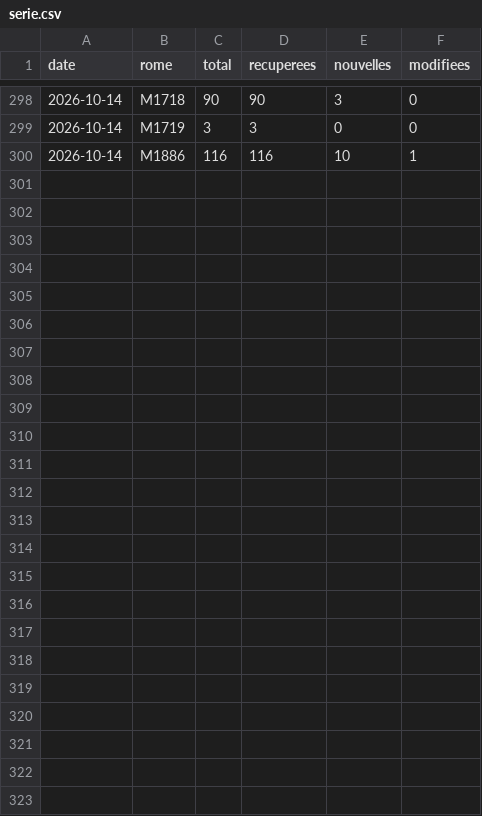
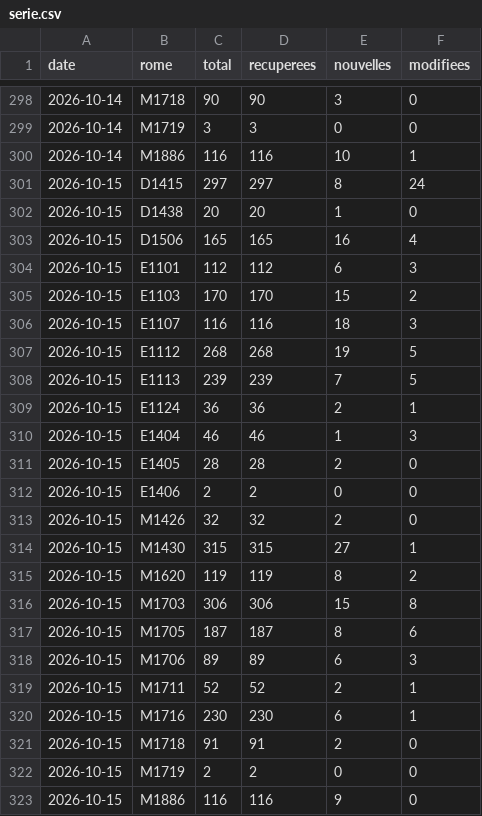
Before and after one commit to loicsabatini/metier, a CSV file: data/serie.csv, drawn as a sheet; only a part is shown, gaps mark what is left out; the diff names each change by its address in the sheet, - before the commit and + after, or states it on an @@ line.

```diff
--- a/data/serie.csv
+++ b/data/serie.csv
+row 301: 2026-10-15 | D1415 | 297 | 297 | 8 | 24
+row 302: 2026-10-15 | D1438 | 20 | 20 | 1 | 0
+row 303: 2026-10-15 | D1506 | 165 | 165 | 16 | 4
+row 304: 2026-10-15 | E1101 | 112 | 112 | 6 | 3
+row 305: 2026-10-15 | E1103 | 170 | 170 | 15 | 2
+row 306: 2026-10-15 | E1107 | 116 | 116 | 18 | 3
+row 307: 2026-10-15 | E1112 | 268 | 268 | 19 | 5
+row 308: 2026-10-15 | E1113 | 239 | 239 | 7 | 5
+row 309: 2026-10-15 | E1124 | 36 | 36 | 2 | 1
+row 310: 2026-10-15 | E1404 | 46 | 46 | 1 | 3
+row 311: 2026-10-15 | E1405 | 28 | 28 | 2 | 0
+row 312: 2026-10-15 | E1406 | 2 | 2 | 0 | 0
+row 313: 2026-10-15 | M1426 | 32 | 32 | 2 | 0
+row 314: 2026-10-15 | M1430 | 315 | 315 | 27 | 1
+row 315: 2026-10-15 | M1620 | 119 | 119 | 8 | 2
+row 316: 2026-10-15 | M1703 | 306 | 306 | 15 | 8
+row 317: 2026-10-15 | M1705 | 187 | 187 | 8 | 6
+row 318: 2026-10-15 | M1706 | 89 | 89 | 6 | 3
+row 319: 2026-10-15 | M1711 | 52 | 52 | 2 | 1
+row 320: 2026-10-15 | M1716 | 230 | 230 | 6 | 1
+row 321: 2026-10-15 | M1718 | 91 | 91 | 2 | 0
+row 322: 2026-10-15 | M1719 | 2 | 2 | 0 | 0
+row 323: 2026-10-15 | M1886 | 116 | 116 | 9 | 0
```
Also changed, not shown: 24 other files.
